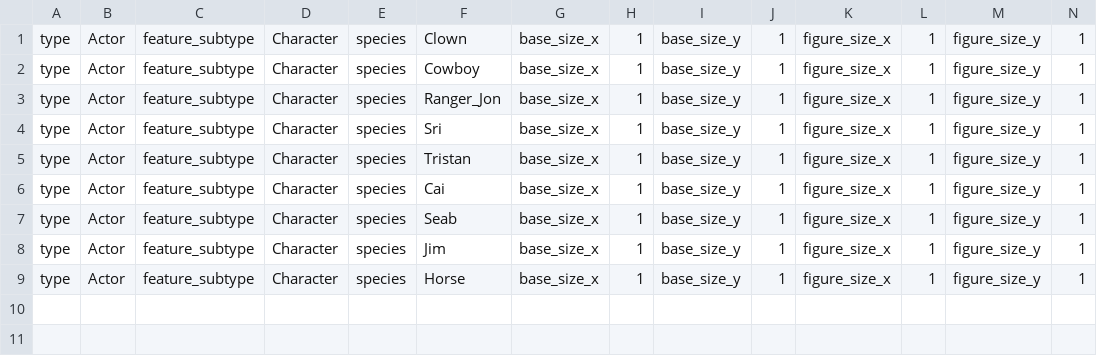
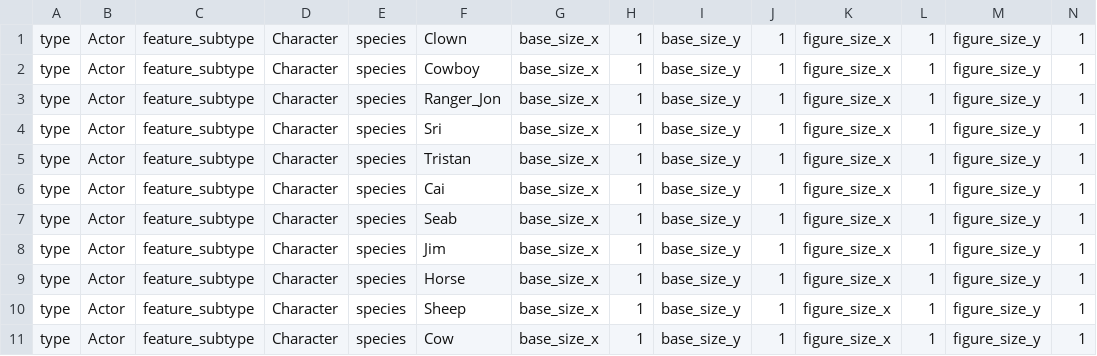
Before and after one commit to gowigglytuff/hornby_game, a CSV file: assets/import_data/character_class_import.csv, drawn as a sheet; only a part is shown; rows hold the shown columns only; the diff names each change by its address in the sheet, - before the commit and + after, or states it on an @@ line.

```diff
--- a/assets/import_data/character_class_import.csv
+++ b/assets/import_data/character_class_import.csv
+row 10: type | Actor | feature_subtype | Character | species | Sheep | base_size_x | 1 | base_size_y | 1 | figure_size_x | 1 | figure_size_y | 1
+row 11: type | Actor | feature_subtype | Character | species | Cow | base_size_x | 1 | base_size_y | 1 | figure_size_x | 1 | figure_size_y | 1
```
Also changed, not shown: assets/import_data/prop_class_import.csv, assets/rooms/Beach/Beach_prop_import_dict.csv, 19 other files.
